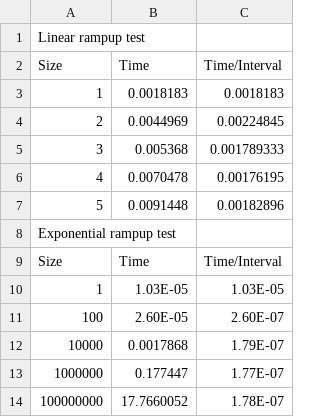
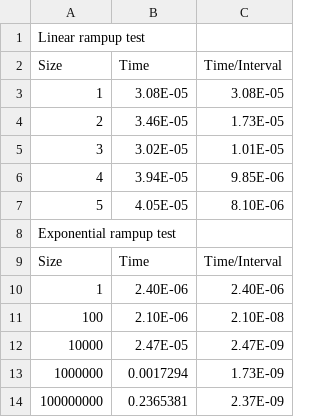
Before and after one commit to ShiroKatake/cos30031-games_programming, a CSV file: 07 - Spike - Performance Measurement/task_07_files/Task_07/TestResult.csv, drawn as a sheet.

```diff
--- a/07 - Spike - Performance Measurement/task_07_files/Task_07/TestResult.csv
+++ b/07 - Spike - Performance Measurement/task_07_files/Task_07/TestResult.csv
@@ -2,13 +2,13 @@ Linear rampup test,,
 Size, Time, Time/Interval
-1,0.0018183,0.0018183
-2,0.0044969,0.00224845
-3,0.005368,0.001789333
-4,0.0070478,0.00176195
-5,0.0091448,0.00182896
+1,3.08E-05,3.08E-05
+2,3.46E-05,1.73E-05
+3,3.02E-05,1.01E-05
+4,3.94E-05,9.85E-06
+5,4.05E-05,8.10E-06
 Exponential rampup test,,
 Size, Time, Time/Interval
-1,1.03E-05,1.03E-05
-100,2.60E-05,2.60E-07
-10000,0.0017868,1.79E-07
-1000000,0.177447,1.77E-07
-100000000,17.7660052,1.78E-07
+1,2.40E-06,2.40E-06
+100,2.10E-06,2.10E-08
+10000,2.47E-05,2.47E-09
+1000000,0.0017294,1.73E-09
+100000000,0.2365381,2.37E-09
```
Also changed, not shown: 2 other files.
